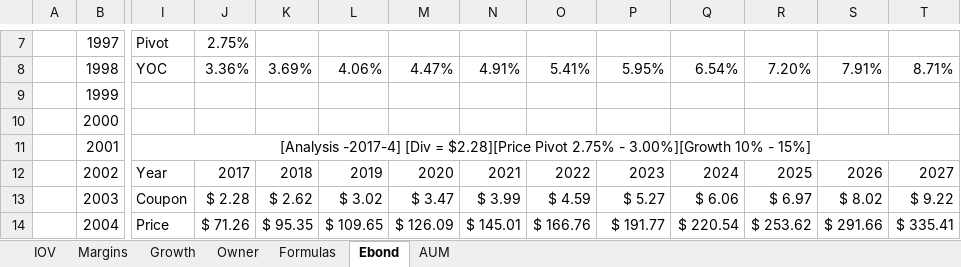
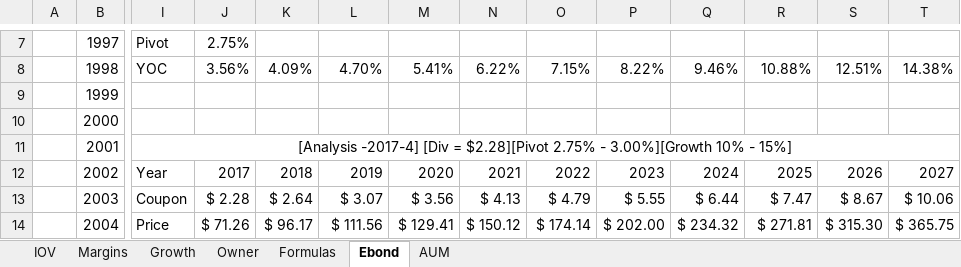
Before and after one commit to harveywargo2/Investing-Repo, an Excel workbook: Stock Analysis/TROW/TROW.xlsx, sheet Ebond, drawn as a sheet; only a part is shown, gaps mark what is left out; values as stored, in another font and other column widths than the file's, no borders; table styles not drawn; the diff covers the shown part only; the diff names each change by its address in the sheet, - before the commit and + after, or states it on an @@ line.

```diff
--- a/Stock Analysis/TROW/TROW.xlsx (sheet Ebond)
+++ b/Stock Analysis/TROW/TROW.xlsx (sheet Ebond)
-J8: 3.36%
+J8: 3.56%
-K8: 3.69%
+K8: 4.09%
-L8: 4.06%
+L8: 4.70%
-M8: 4.47%
+M8: 5.41%
-N8: 4.91%
+N8: 6.22%
-O8: 5.41%
+O8: 7.15%
-P8: 5.95%
+P8: 8.22%
-Q8: 6.54%
+Q8: 9.46%
-R8: 7.20%
+R8: 10.88%
-S8: 7.91%
+S8: 12.51%
-T8: 8.71%
+T8: 14.38%
-I11: …[Div = $2.28][Price Pivot 2.75% -…
+I11: …[Div = $2.28][Pivot 2.75% -…
-K13: $ 2.62
+K13: $ 2.64
-L13: $ 3.02
+L13: $ 3.07
-M13: $ 3.47
+M13: $ 3.56
-N13: $ 3.99
+N13: $ 4.13
-O13: $ 4.59
+O13: $ 4.79
-P13: $ 5.27
+P13: $ 5.55
-Q13: $ 6.06
+Q13: $ 6.44
-R13: $ 6.97
+R13: $ 7.47
-S13: $ 8.02
+S13: $ 8.67
-T13: $ 9.22
+T13: $ 10.06
-K14: $ 95.35
+K14: $ 96.17
-L14: $ 109.65
+L14: $ 111.56
-M14: $ 126.09
+M14: $ 129.41
-N14: $ 145.01
+N14: $ 150.12
-O14: $ 166.76
+O14: $ 174.14
-P14: $ 191.77
+P14: $ 202.00
-Q14: $ 220.54
+Q14: $ 234.32
-R14: $ 253.62
+R14: $ 271.81
-S14: $ 291.66
+S14: $ 315.30
-T14: $ 335.41
+T14: $ 365.75
```
Also changed, not shown: 34 edited cells elsewhere in this sheet, Stock Analysis/BLK/BLK.xlsx, 2 other files.
